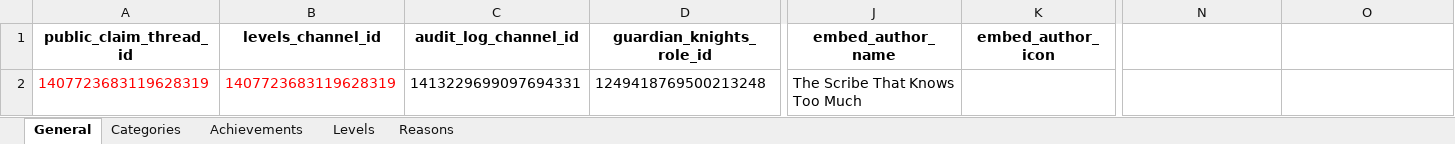
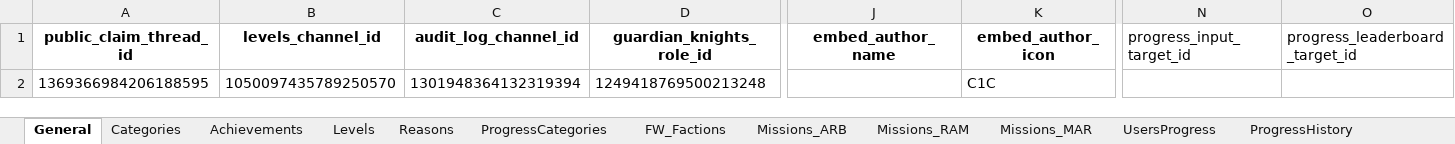
Before and after one commit to cailleanC1C/C1C-Achievements, an Excel workbook: C1C_Claims_Config.xlsx, sheet General, drawn as a sheet; only a part is shown, gaps mark what is left out; values as stored, in another font and other column widths than the file's, no borders; charts and pictures not drawn; the diff names each change by its address in the sheet, - before the commit and + after, or states it on an @@ line.

```diff
--- a/C1C_Claims_Config.xlsx (sheet General)
+++ b/C1C_Claims_Config.xlsx (sheet General)
+sheet tab: ProgressCategories
+sheet tab: FW_Factions
+sheet tab: Missions_ARB
+sheet tab: Missions_RAM
+sheet tab: Missions_MAR
+sheet tab: UsersProgress
+sheet tab: ProgressHistory
-N1: (empty)
+N1: progress_input_target_id
-O1: (empty)
+O1: progress_leaderboard_target_id
-A2 (public_claim_thread_id): 1407723683119628319
+A2 (public_claim_thread_id): 1369366984206188595
-A2:B2 text colour: #FF0000
+A2:B2 text colour: black
-B2 (levels_channel_id): 1407723683119628319
+B2 (levels_channel_id): 1050097435789250570
-C2 (audit_log_channel_id): 1413229699097694331
+C2 (audit_log_channel_id): 1301948364132319394
-J2 (embed_author_name): The Scribe That Knows Too Much
+J2 (embed_author_name): (empty)
-K2 (embed_author_icon): (empty)
+K2 (embed_author_icon): C1C
```
Also changed, not shown: sheet Achievements, sheet Levels, charts or pictures.
